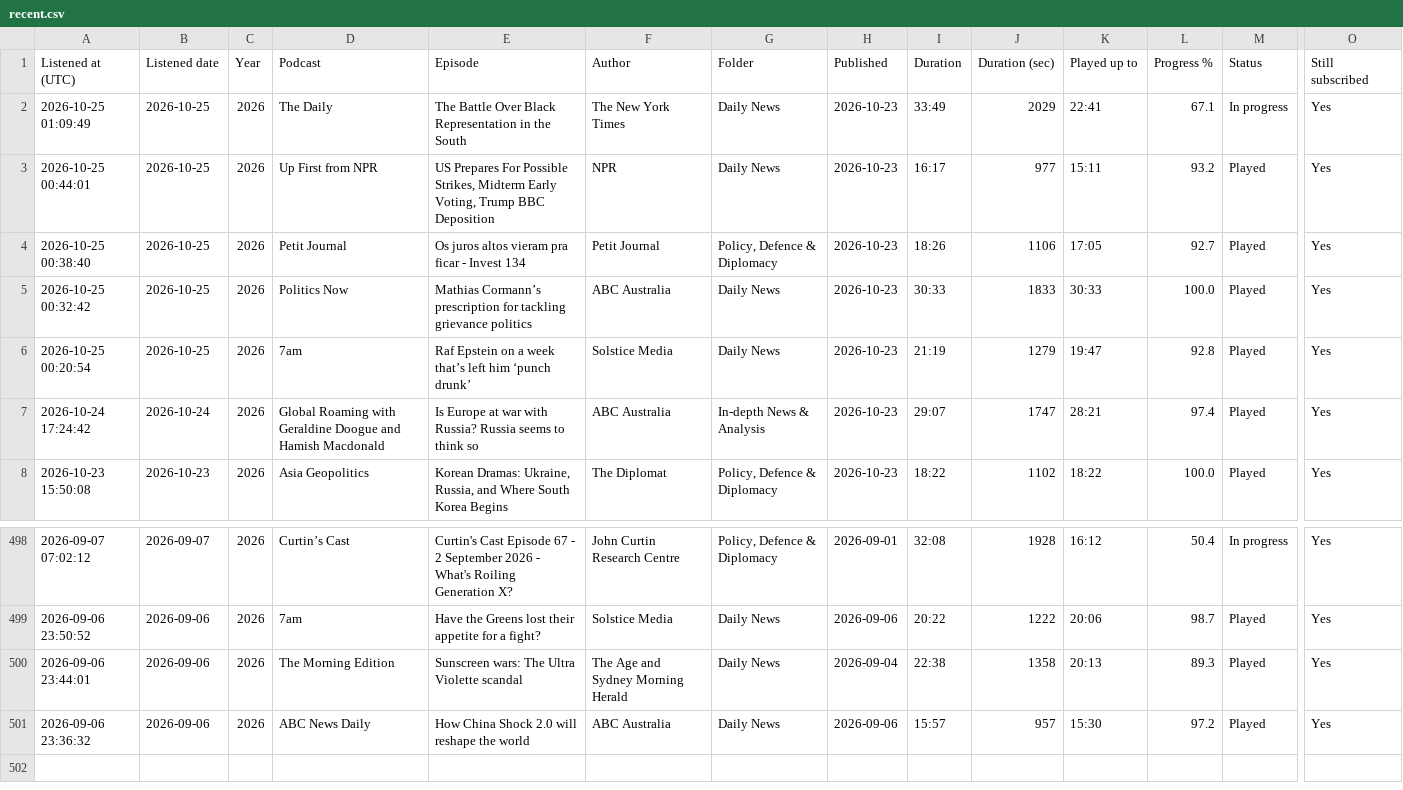
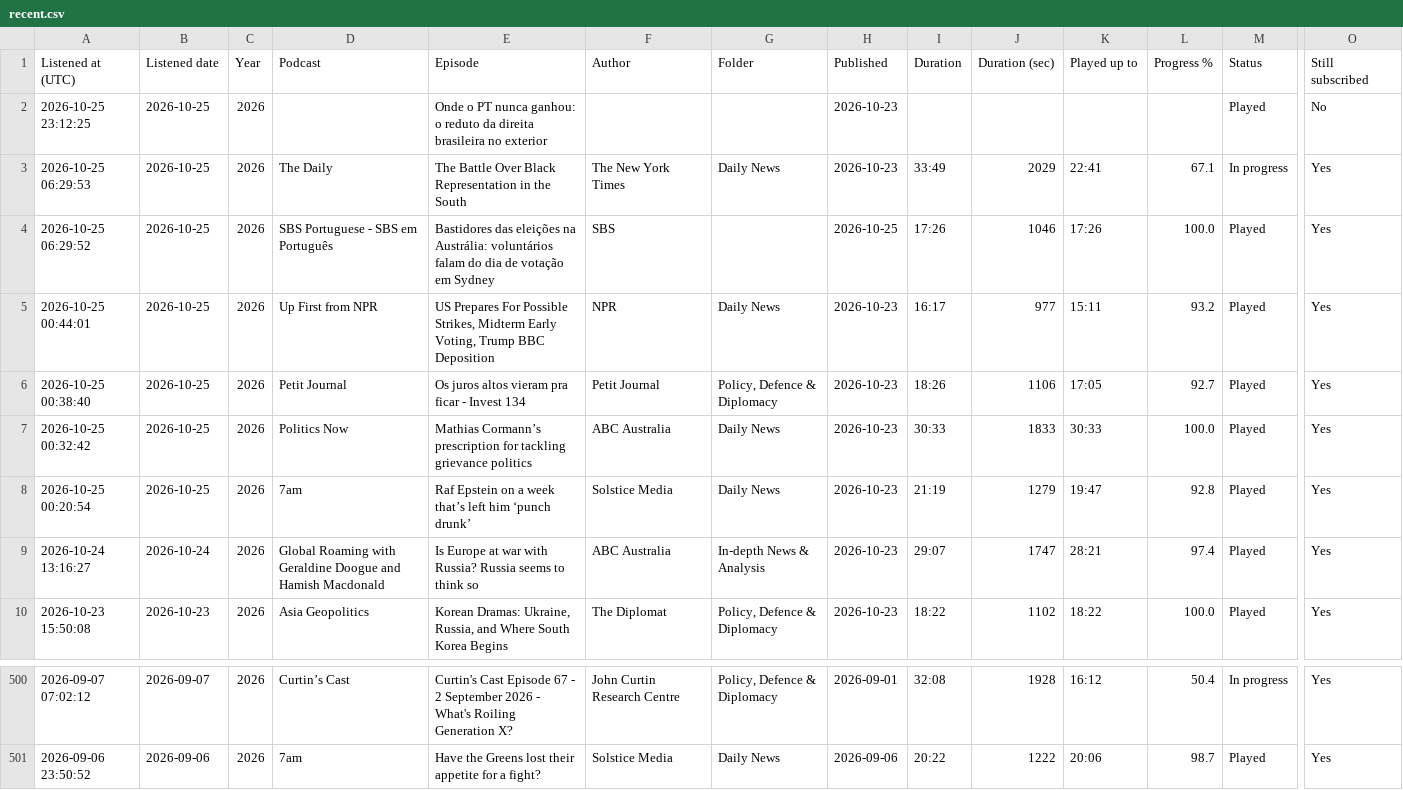
Before and after one commit to wlad-c/rss-feeds, a CSV file: pocketcasts-history/tables/recent.csv, drawn as a sheet; only a part is shown, gaps mark what is left out; removed rows and columns are numbered as before the commit, all else as after; rows hold the shown columns only; the diff names each change by its address in the sheet, - before the commit and + after, or states it on an @@ line.

```diff
--- a/pocketcasts-history/tables/recent.csv
+++ b/pocketcasts-history/tables/recent.csv
+row 2: 2026-10-25 23:12:25 | 2026-10-25 | 2026 |  | Onde o PT nunca ganhou: o reduto da direita brasileira no exterior |  |  | 2026-10-23 |  |  |  |  | Played | No
-A3 (Listened at (UTC)): 2026-10-25 01:09:49
+A3 (Listened at (UTC)): 2026-10-25 06:29:53
+row 4: 2026-10-25 06:29:52 | 2026-10-25 | 2026 | SBS Portuguese - SBS em Português | Bastidores das eleições na Austrália: voluntários falam do dia de votação em Sydney | SBS |  | 2026-10-25 | 17:26 | 1046 | 17:26 | 100.0 | Played | Yes
-A9 (Listened at (UTC)): 2026-10-24 17:24:42
+A9 (Listened at (UTC)): 2026-10-24 13:16:27
-row 500: 2026-09-06 23:44:01 | 2026-09-06 | 2026 | The Morning Edition | Sunscreen wars: The Ultra Violette scandal | The Age and Sydney Morning Herald | Daily News | 2026-09-04 | 22:38 | 1358 | 20:13 | 89.3 | Played | Yes
-row 501: 2026-09-06 23:36:32 | 2026-09-06 | 2026 | ABC News Daily | How China Shock 2.0 will reshape the world | ABC Australia | Daily News | 2026-09-06 | 15:57 | 957 | 15:30 | 97.2 | Played | Yes
```
Also changed, not shown: pocketcasts-history/tables/podcasts.csv, 20 other files.
